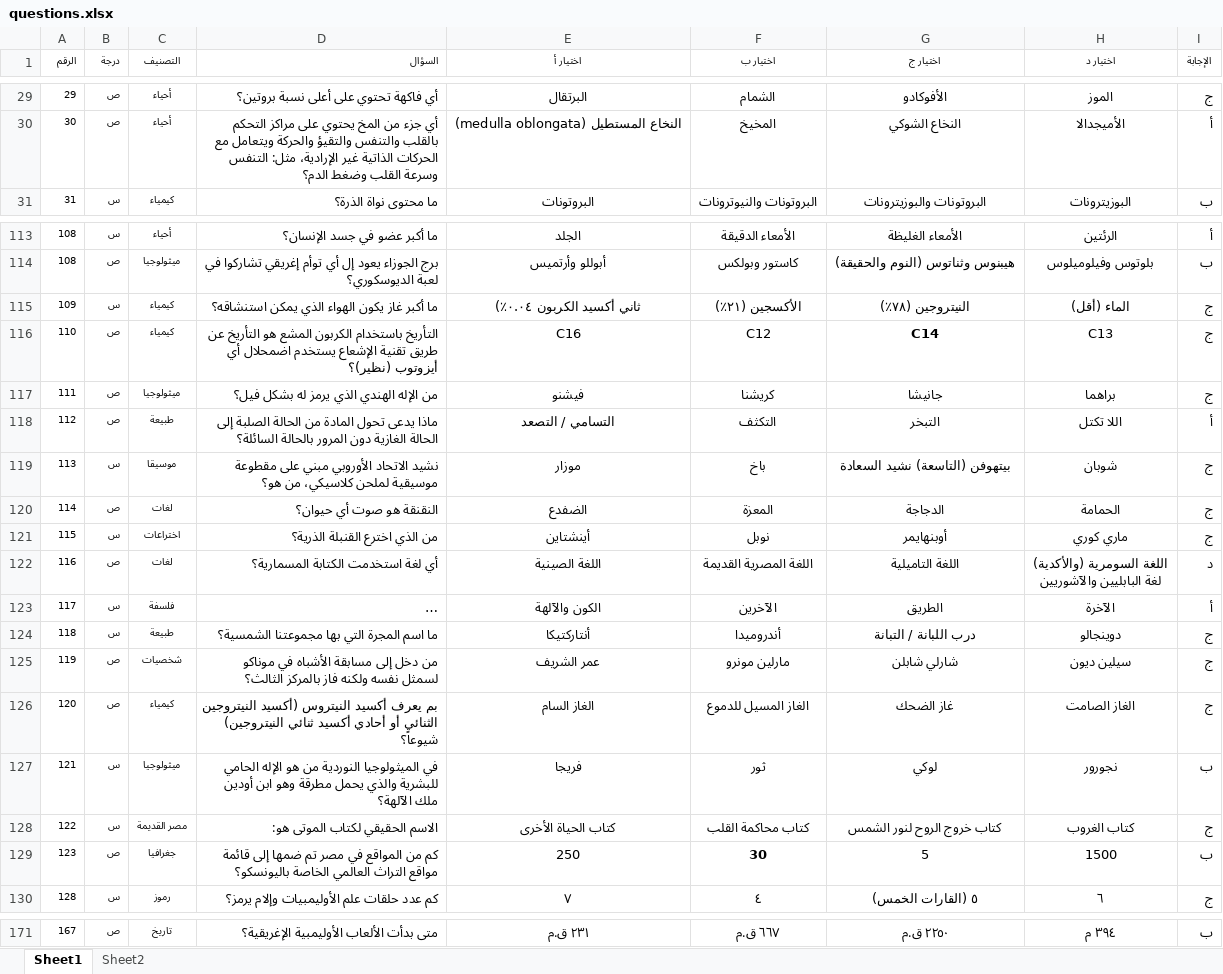
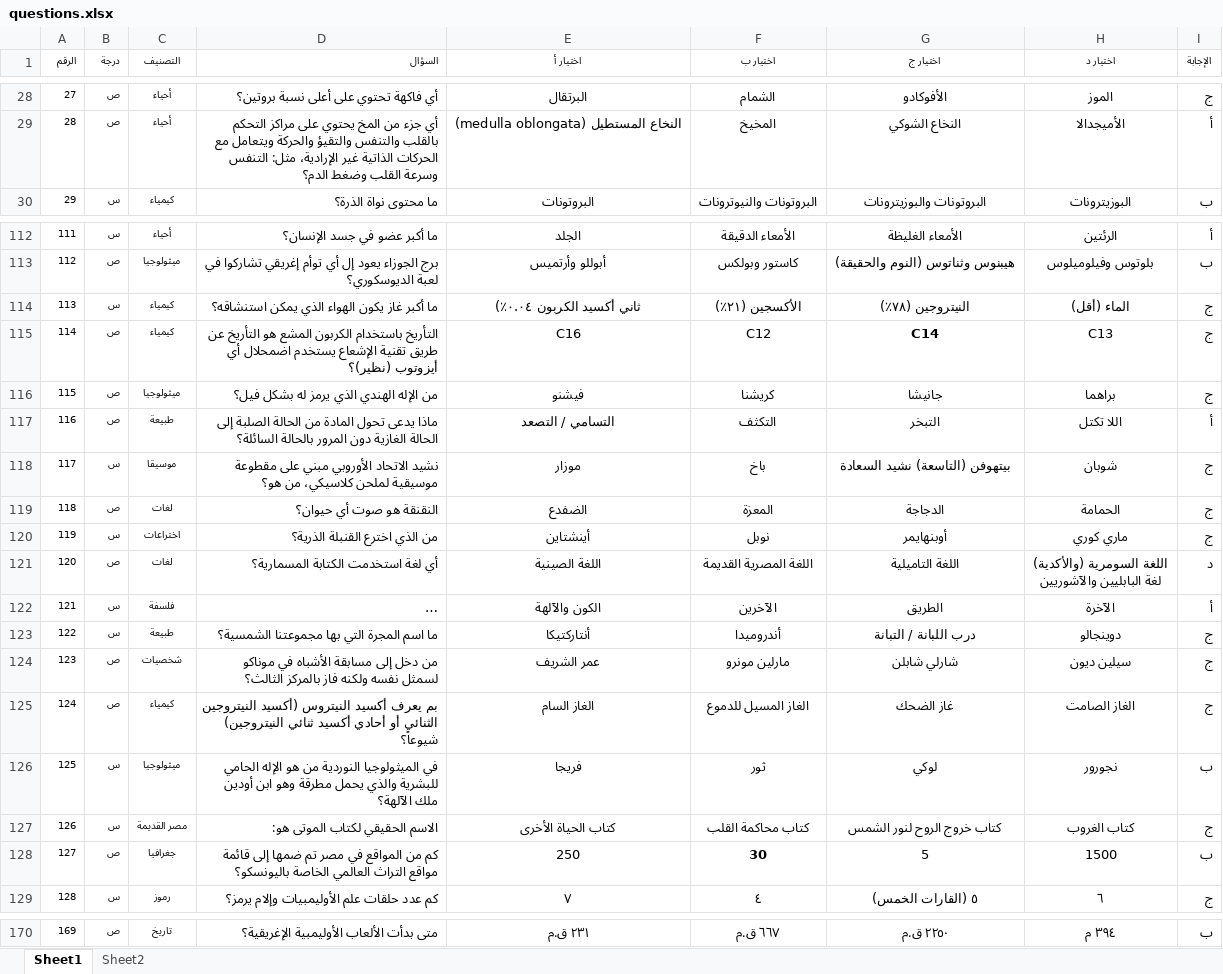
Before and after one commit to ramramsins/general-knowledge-quiz, an Excel workbook: questions.xlsx, sheet Sheet1, drawn as a sheet; only a part is shown, gaps mark what is left out; long unchanged cells end in …; values as stored, in another font and other column widths than the file's, no borders; charts and pictures and conditional formats not drawn; addresses are those after the commit; the diff covers the shown part only; the diff names each change by its address in the sheet, - before the commit and + after, or states it on an @@ line.

```diff
--- a/questions.xlsx (sheet Sheet1)
+++ b/questions.xlsx (sheet Sheet1)
-A28 (الرقم): 29
+A28 (الرقم): 27
-A29 (الرقم): 30
+A29 (الرقم): 28
-A30 (الرقم): 31
+A30 (الرقم): 29
-A112 (الرقم): 108
+A112 (الرقم): 111
-A113 (الرقم): 108
+A113 (الرقم): 112
-A114 (الرقم): 109
+A114 (الرقم): 113
-A115 (الرقم): 110
+A115 (الرقم): 114
-A116 (الرقم): 111
+A116 (الرقم): 115
-A117 (الرقم): 112
+A117 (الرقم): 116
-A118 (الرقم): 113
+A118 (الرقم): 117
-A119 (الرقم): 114
+A119 (الرقم): 118
-A120 (الرقم): 115
+A120 (الرقم): 119
-A121 (الرقم): 116
+A121 (الرقم): 120
-A122 (الرقم): 117
+A122 (الرقم): 121
-A123 (الرقم): 118
+A123 (الرقم): 122
-A124 (الرقم): 119
+A124 (الرقم): 123
-A125 (الرقم): 120
+A125 (الرقم): 124
-A126 (الرقم): 121
+A126 (الرقم): 125
-A127 (الرقم): 122
+A127 (الرقم): 126
-A128 (الرقم): 123
+A128 (الرقم): 127
-A170 (الرقم): 167
+A170 (الرقم): 169
```
Also changed, not shown: other rows of this sheet, sheet Sheet2, 2 other files.
